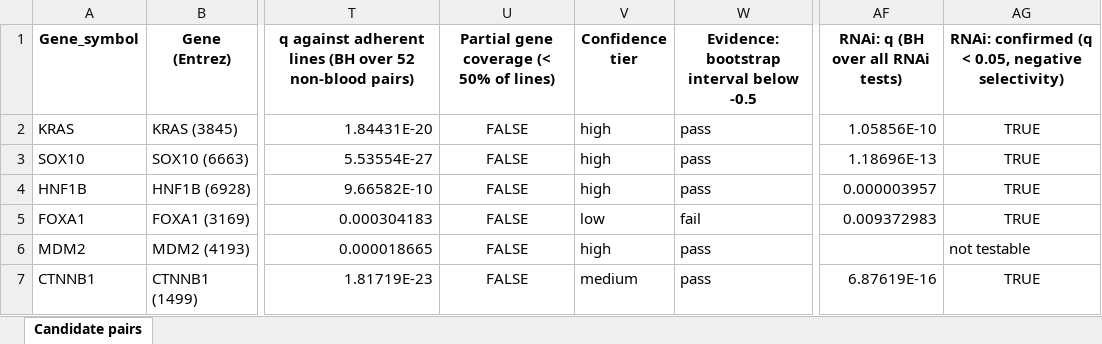
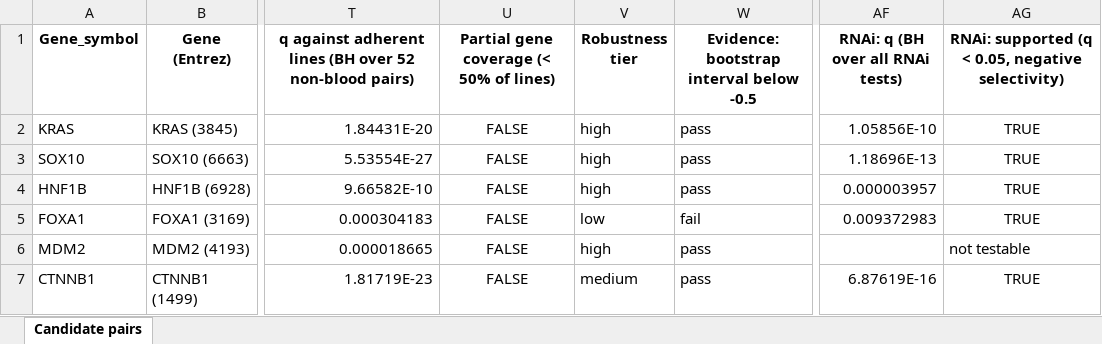
Before and after one commit to liranfei/DepMap-26Q1-Analysis, an Excel workbook: figures/supporting_information/S2_Table.xlsx, sheet Candidate pairs, drawn as a sheet; only a part is shown, gaps mark what is left out; values as stored, in another font and other column widths than the file's, no borders; the diff names each change by its address in the sheet, - before the commit and + after, or states it on an @@ line.

```diff
--- a/figures/supporting_information/S2_Table.xlsx (sheet Candidate pairs)
+++ b/figures/supporting_information/S2_Table.xlsx (sheet Candidate pairs)
-V1: Confidence tier
+V1: Robustness tier
-AG1: RNAi: confirmed (q <…
+AG1: RNAi: supported (q <…
```
Also changed, not shown: figures/supporting_information/S3_Table.xlsx, 5 other files.
